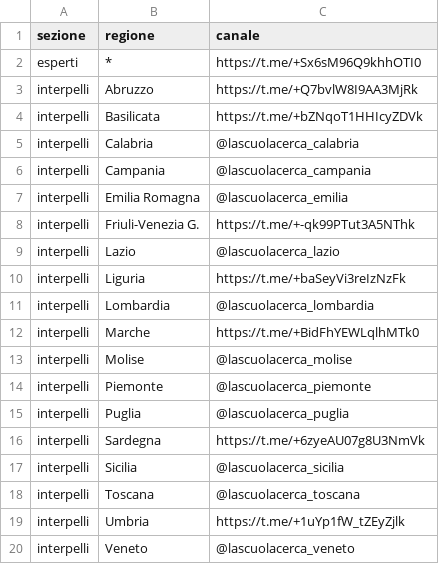
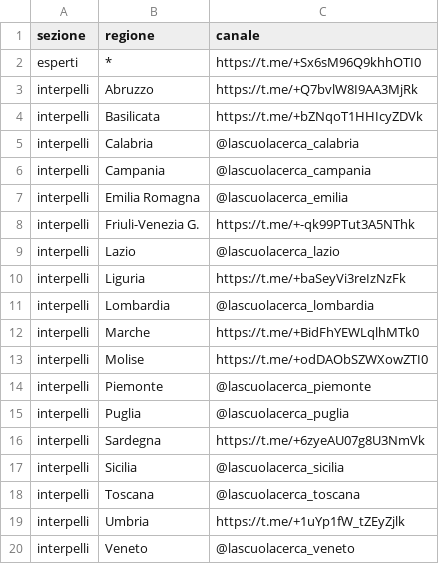
Before and after one commit to aclab-it/lascuolacerca, a CSV file: data/telegram_canali.csv, drawn as a sheet.

```diff
--- a/data/telegram_canali.csv
+++ b/data/telegram_canali.csv
@@ -12,3 +12,3 @@ interpelli;Lombardia;@lascuolacerca_lombardia
 interpelli;Marche;https://t.me/+BidFhYEWLqlhMTk0
-interpelli;Molise;@lascuolacerca_molise
+interpelli;Molise;https://t.me/+odDAObSZWXowZTI0
 interpelli;Piemonte;@lascuolacerca_piemonte
```
